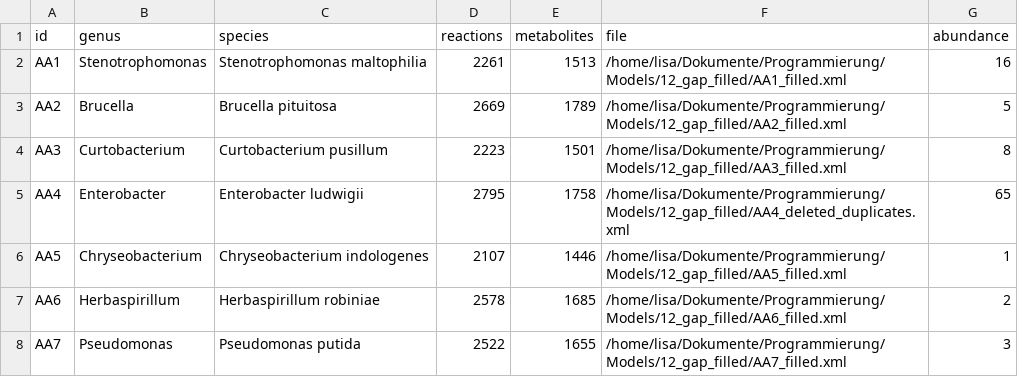
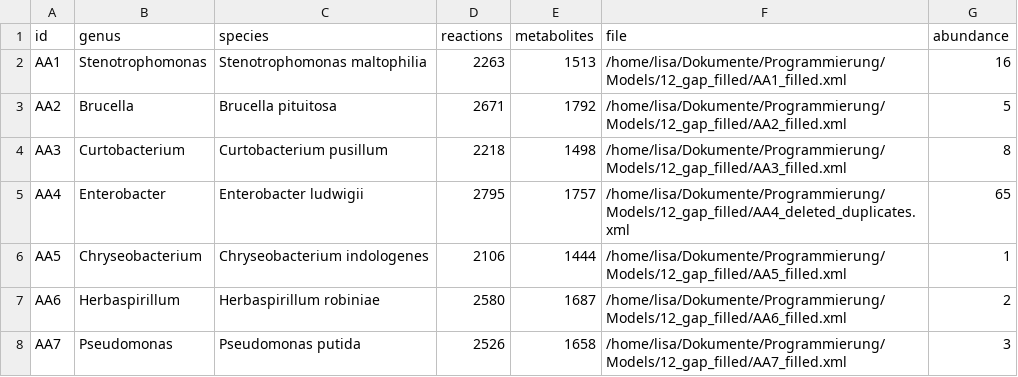
Before and after one commit to lisa-schoenherr/Analysis_C7_maize_syncom, a CSV file: Datasets/community_model_gap_filled.csv, drawn as a sheet.

```diff
--- a/Datasets/community_model_gap_filled.csv
+++ b/Datasets/community_model_gap_filled.csv
@@ -1,8 +1,8 @@
 id;genus;species;reactions;metabolites;file;abundance
-AA1;Stenotrophomonas;Stenotrophomonas maltophilia;2261;1513;/home/lisa/Dokumente/Programmierung/Models/12_gap_filled/AA1_filled.xml;16
-AA2;Brucella;Brucella pituitosa;2669;1789;/home/lisa/Dokumente/Programmierung/Models/12_gap_filled/AA2_filled.xml;5
-AA3;Curtobacterium;Curtobacterium pusillum;2223;1501;/home/lisa/Dokumente/Programmierung/Models/12_gap_filled/AA3_filled.xml;8
-AA4;Enterobacter;Enterobacter ludwigii;2795;1758;/home/lisa/Dokumente/Programmierung/Models/12_gap_filled/AA4_deleted_duplicates.xml;65
-AA5;Chryseobacterium;Chryseobacterium indologenes;2107;1446;/home/lisa/Dokumente/Programmierung/Models/12_gap_filled/AA5_filled.xml;1
-AA6;Herbaspirillum;Herbaspirillum robiniae;2578;1685;/home/lisa/Dokumente/Programmierung/Models/12_gap_filled/AA6_filled.xml;2
-AA7;Pseudomonas;Pseudomonas putida;2522;1655;/home/lisa/Dokumente/Programmierung/Models/12_gap_filled/AA7_filled.xml;3
+AA1;Stenotrophomonas;Stenotrophomonas maltophilia;2263;1513;/home/lisa/Dokumente/Programmierung/Models/12_gap_filled/AA1_filled.xml;16
+AA2;Brucella;Brucella pituitosa;2671;1792;/home/lisa/Dokumente/Programmierung/Models/12_gap_filled/AA2_filled.xml;5
+AA3;Curtobacterium;Curtobacterium pusillum;2218;1498;/home/lisa/Dokumente/Programmierung/Models/12_gap_filled/AA3_filled.xml;8
+AA4;Enterobacter;Enterobacter ludwigii;2795;1757;/home/lisa/Dokumente/Programmierung/Models/12_gap_filled/AA4_deleted_duplicates.xml;65
+AA5;Chryseobacterium;Chryseobacterium indologenes;2106;1444;/home/lisa/Dokumente/Programmierung/Models/12_gap_filled/AA5_filled.xml;1
+AA6;Herbaspirillum;Herbaspirillum robiniae;2580;1687;/home/lisa/Dokumente/Programmierung/Models/12_gap_filled/AA6_filled.xml;2
+AA7;Pseudomonas;Pseudomonas putida;2526;1658;/home/lisa/Dokumente/Programmierung/Models/12_gap_filled/AA7_filled.xml;3
```
Also changed, not shown: Datasets/community_model_noSucrose.csv, 27 other files.
